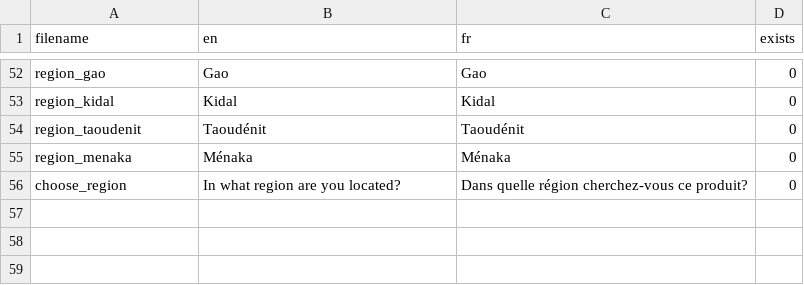
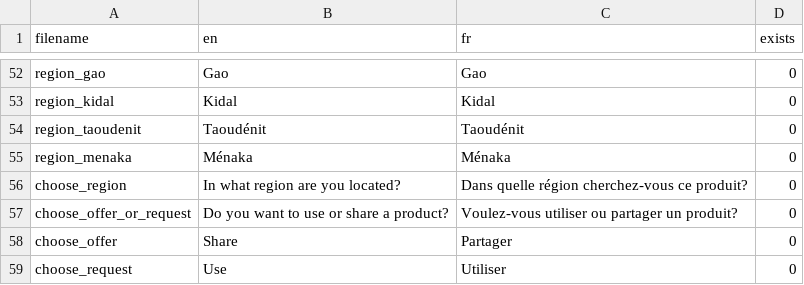
Before and after one commit to lucasfijen/KasaDaka-VSDK-Agriculture, a CSV file: own_scripts/sound_files.csv, drawn as a sheet; only a part is shown, gaps mark what is left out.

Commit message:
added text to csv

```diff
--- a/own_scripts/sound_files.csv
+++ b/own_scripts/sound_files.csv
@@ -56 +56,4 @@ region_menaka,Ménaka,Ménaka,0
 choose_region,In what region are you located?,Dans quelle région cherchez-vous ce produit?,0
+choose_offer_or_request, Do you want to use or share a product?, Voulez-vous utiliser ou partager un produit?, 0
+choose_offer, Share, Partager, 0
+choose_request, Use, Utiliser, 0
```
